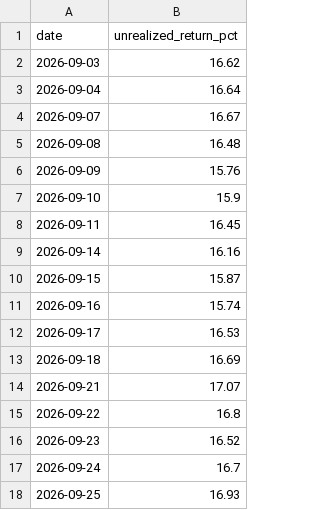
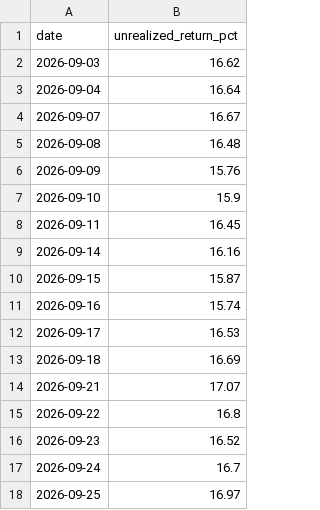
Before and after one commit to andreh0v/personal_website, a CSV file: data/history.csv, drawn as a sheet.

```diff
--- a/data/history.csv
+++ b/data/history.csv
@@ -17,2 +17,2 @@ date,unrealized_return_pct
 2026-09-24,16.7
-2026-09-25,16.93
+2026-09-25,16.97
```
Also changed, not shown: 2 other files.
